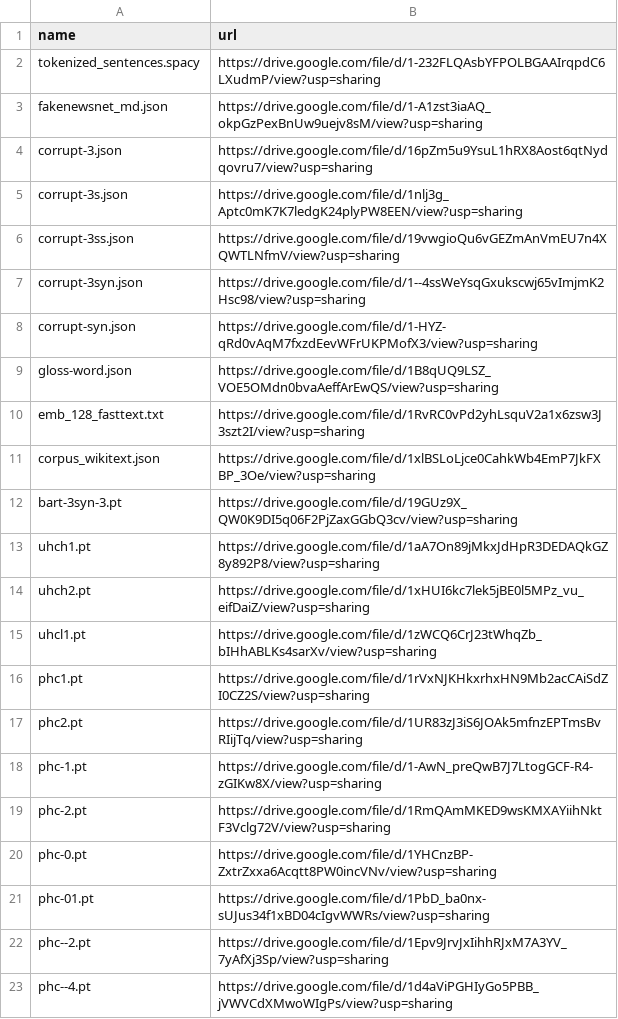
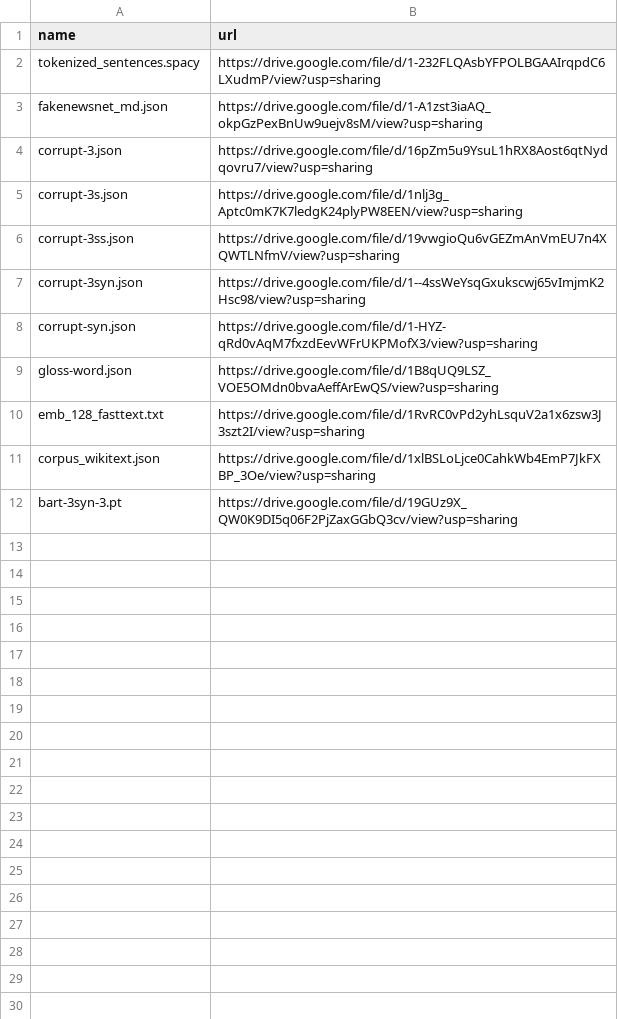
Before and after one commit to zhangruihan1/index, a CSV file: index.csv, drawn as a sheet.

Commit message:
Update index.csv

```diff
--- a/index.csv
+++ b/index.csv
@@ -12,12 +12 @@ corpus_wikitext.json, https://drive.google.com/file/d/1xlBSLoLjce0CahkWb4EmP7JkF
 bart-3syn-3.pt, https://drive.google.com/file/d/19GUz9X_QW0K9DI5q06F2PjZaxGGbQ3cv/view?usp=sharing
-uhch1.pt, https://drive.google.com/file/d/1aA7On89jMkxJdHpR3DEDAQkGZ8y892P8/view?usp=sharing
-uhch2.pt, https://drive.google.com/file/d/1xHUI6kc7lek5jBE0l5MPz_vu_eifDaiZ/view?usp=sharing
-uhcl1.pt, https://drive.google.com/file/d/1zWCQ6CrJ23tWhqZb_bIHhABLKs4sarXv/view?usp=sharing
-phc1.pt, https://drive.google.com/file/d/1rVxNJKHkxrhxHN9Mb2acCAiSdZI0CZ2S/view?usp=sharing
-phc2.pt, https://drive.google.com/file/d/1UR83zJ3iS6JOAk5mfnzEPTmsBvRIijTq/view?usp=sharing
-phc-1.pt, https://drive.google.com/file/d/1-AwN_preQwB7J7LtogGCF-R4-zGIKw8X/view?usp=sharing
-phc-2.pt, https://drive.google.com/file/d/1RmQAmMKED9wsKMXAYiihNktF3Vclg72V/view?usp=sharing
-phc-0.pt, https://drive.google.com/file/d/1YHCnzBP-ZxtrZxxa6Acqtt8PW0incVNv/view?usp=sharing
-phc-01.pt, https://drive.google.com/file/d/1PbD_ba0nx-sUJus34f1xBD04cIgvWWRs/view?usp=sharing
-phc--2.pt, https://drive.google.com/file/d/1Epv9JrvJxIihhRJxM7A3YV_7yAfXj3Sp/view?usp=sharing
-phc--4.pt, https://drive.google.com/file/d/1d4aViPGHIyGo5PBB_jVWVCdXMwoWIgPs/view?usp=sharing
```
